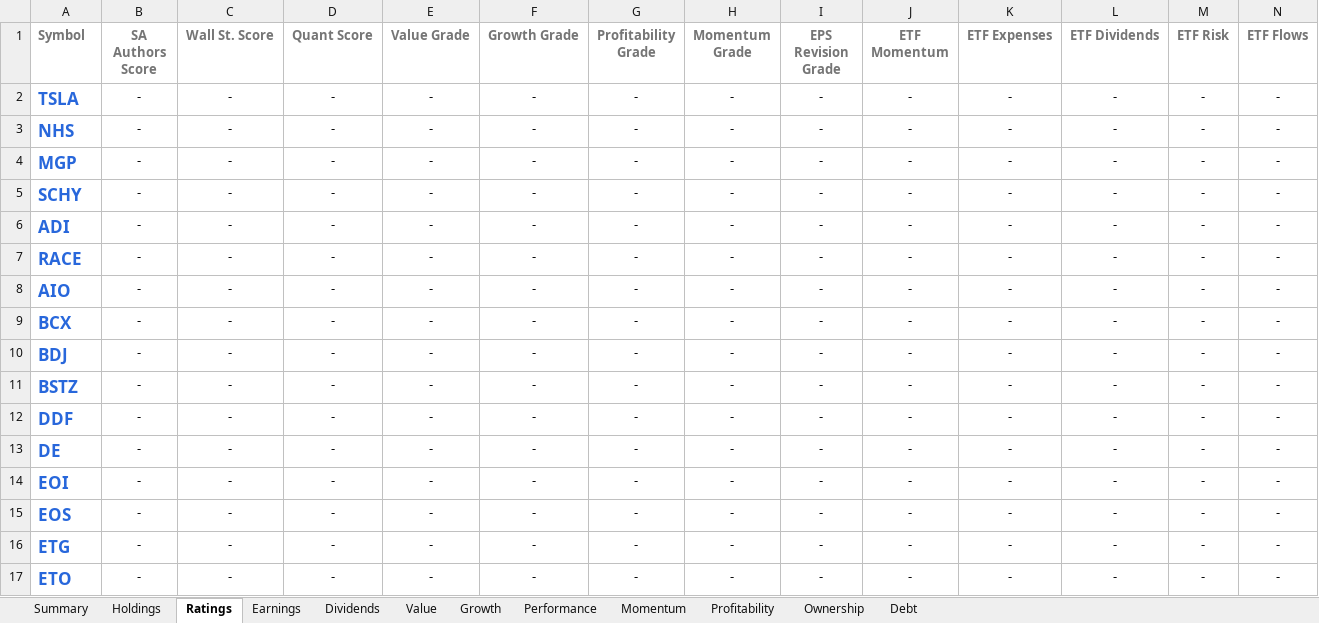
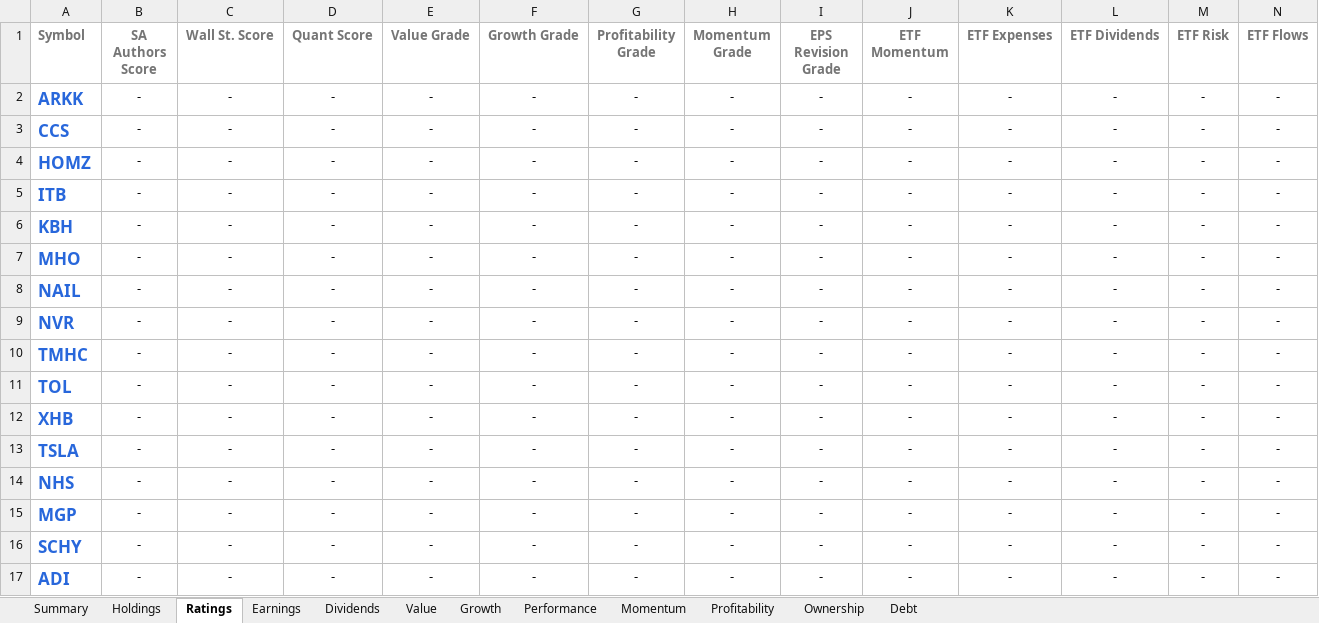
Before and after one commit to mucolon/opt-portfolio, an Excel workbook: data/Stocks.xlsx, sheet Ratings, drawn as a sheet; only a part is shown; the shorter side is filled out with more unchanged rows; values as stored, in another font and other column widths than the file's, no borders; conditional formats and table styles not drawn; the diff names each change by its address in the sheet, - before the commit and + after, or states it on an @@ line.

```diff
--- a/data/Stocks.xlsx (sheet Ratings)
+++ b/data/Stocks.xlsx (sheet Ratings)
+row 2: ARKK | - | - | - | - | - | - | - | - | - | - | - | - | -
+row 3: CCS | - | - | - | - | - | - | - | - | - | - | - | - | -
+row 4: HOMZ | - | - | - | - | - | - | - | - | - | - | - | - | -
+row 5: ITB | - | - | - | - | - | - | - | - | - | - | - | - | -
+row 6: KBH | - | - | - | - | - | - | - | - | - | - | - | - | -
+row 7: MHO | - | - | - | - | - | - | - | - | - | - | - | - | -
+row 8: NAIL | - | - | - | - | - | - | - | - | - | - | - | - | -
+row 9: NVR | - | - | - | - | - | - | - | - | - | - | - | - | -
+row 10: TMHC | - | - | - | - | - | - | - | - | - | - | - | - | -
+row 11: TOL | - | - | - | - | - | - | - | - | - | - | - | - | -
+row 12: XHB | - | - | - | - | - | - | - | - | - | - | - | - | -
```
Also changed, not shown: sheet Performance, sheet Momentum, sheet Summary, sheet Value, sheet Holdings, sheet Dividends, 5 more sheets, 7 other files.
